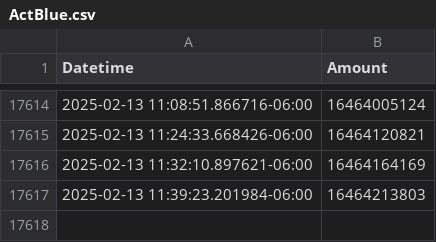
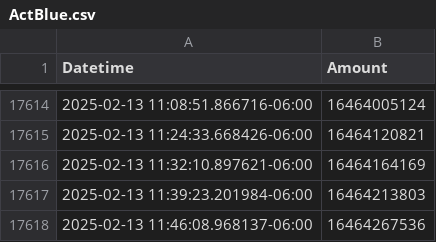
Before and after one commit to ColinODwanny/Act_Blue_Tracker, a CSV file: ActBlue.csv, drawn as a sheet; only a part is shown, gaps mark what is left out.

```diff
--- a/ActBlue.csv
+++ b/ActBlue.csv
@@ -17617 +17617,2 @@ Datetime,Amount
 2025-02-13 11:39:23.201984-06:00,16464213803
+2025-02-13 11:46:08.968137-06:00,16464267536
```
